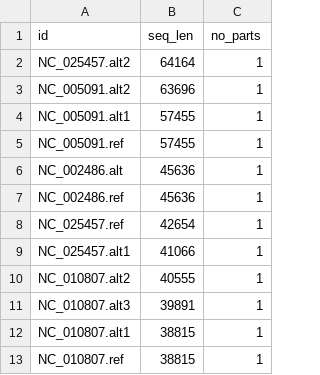
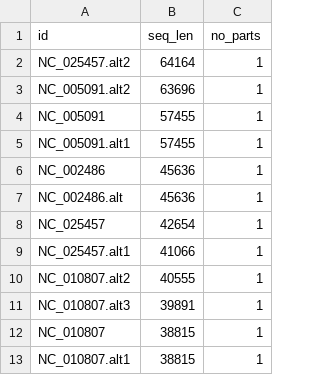
Before and after one commit to refresh-bio/vclust, a TSV file: example/output/ani.ids.tsv, drawn as a sheet.

```diff
--- a/example/output/ani.ids.tsv
+++ b/example/output/ani.ids.tsv
@@ -3,7 +3,7 @@ NC_025457.alt2	64164	1
 NC_005091.alt2	63696	1
+NC_005091	57455	1
 NC_005091.alt1	57455	1
-NC_005091.ref	57455	1
+NC_002486	45636	1
 NC_002486.alt	45636	1
-NC_002486.ref	45636	1
-NC_025457.ref	42654	1
+NC_025457	42654	1
 NC_025457.alt1	41066	1
@@ -11,3 +11,3 @@ NC_010807.alt2	40555	1
 NC_010807.alt3	39891	1
+NC_010807	38815	1
 NC_010807.alt1	38815	1
-NC_010807.ref	38815	1
```
Also changed, not shown: example/output/ani.tsv, 20 other files.
